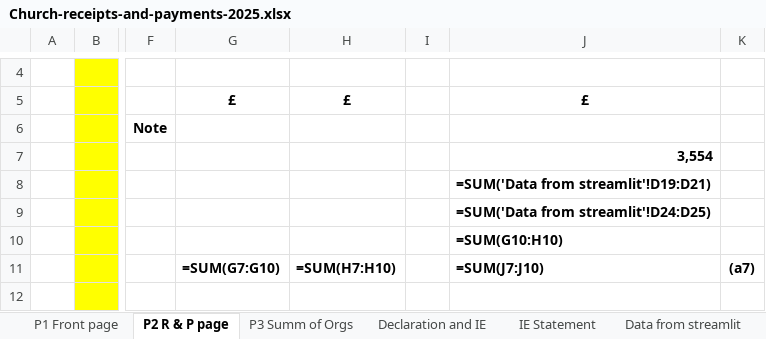
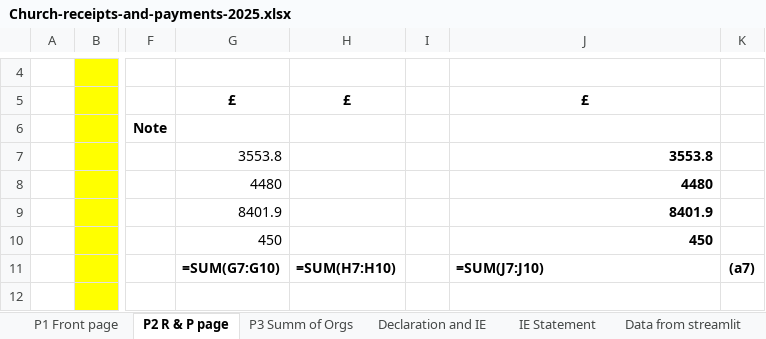
Before and after one commit to surfing-prophet/new_finance_app, an Excel workbook: data/Church-receipts-and-payments-2025.xlsx, sheet P2 R & P page, drawn as a sheet; only a part is shown, gaps mark what is left out; values as stored, in another font and other column widths than the file's, no borders; formulas without a stored value are shown as written; the diff names each change by its address in the sheet, - before the commit and + after, or states it on an @@ line.

Commit message:
improved the church page to add a miscelleneous expenditure and send to a csv file.

```diff
--- a/data/Church-receipts-and-payments-2025.xlsx (sheet P2 R & P page)
+++ b/data/Church-receipts-and-payments-2025.xlsx (sheet P2 R & P page)
-G7: (empty)
+G7: 3553.8
-J7: 3,554
+J7: 3553.8
-G8: (empty)
+G8: 4480
-J8: =SUM('Data from streamlit'!D19:D21)
+J8: 4480
-G9: (empty)
+G9: 8401.9
-J9: =SUM('Data from streamlit'!D24:D25)
+J9: 8401.9
-G10: (empty)
+G10: 450
-J10: =SUM(G10:H10)
+J10: 450
```
Also changed, not shown: 7 other files.
